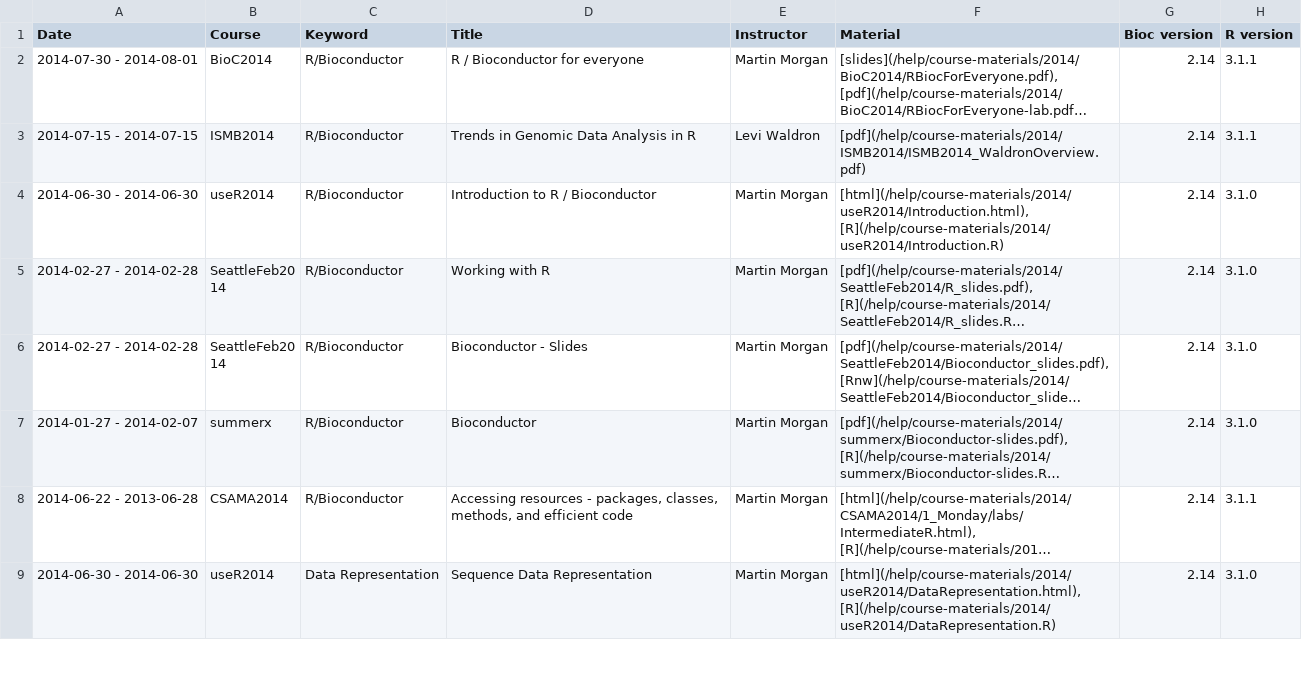
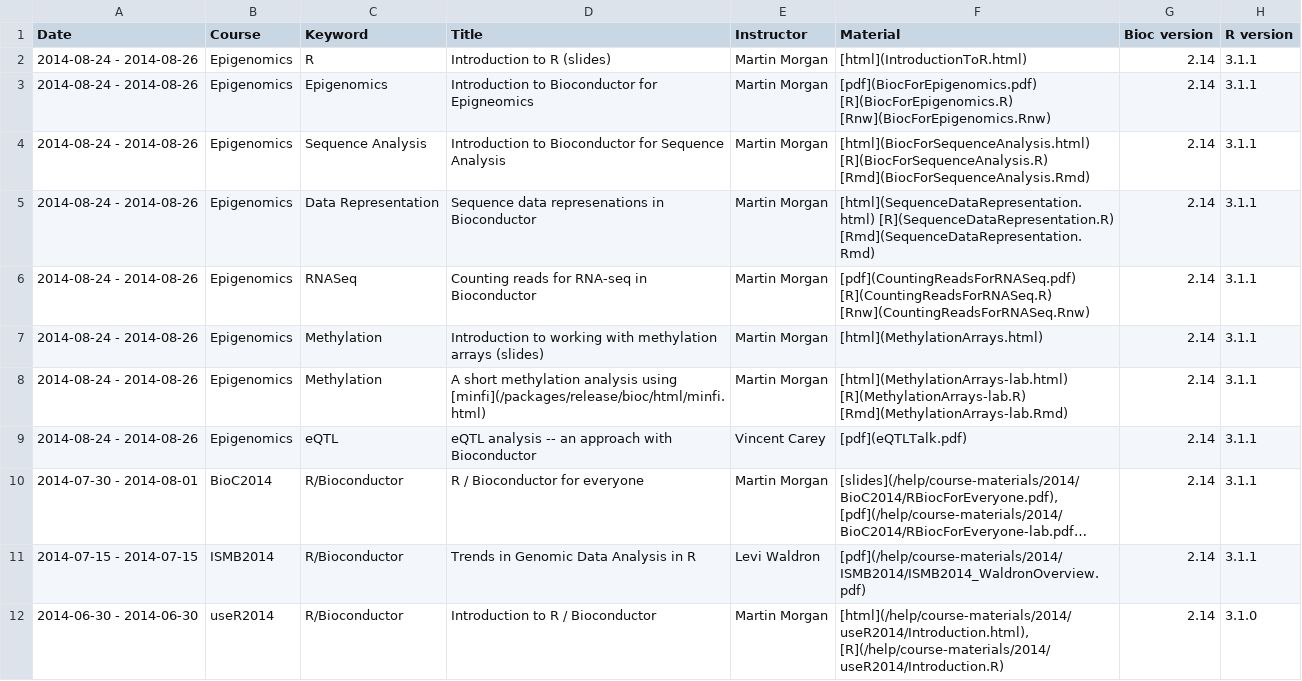
Before and after one commit to lgatto/bioconductor.org, a TSV file: etc/course_descriptions.tsv, drawn as a sheet; only a part is shown; the shorter side is filled out with more unchanged rows; long unchanged cells end in …; the diff names each change by its address in the sheet, - before the commit and + after, or states it on an @@ line.

```diff
--- a/etc/course_descriptions.tsv
+++ b/etc/course_descriptions.tsv
+row 2: 2014-08-24 - 2014-08-26 | Epigenomics | R | Introduction to R (slides) | Martin Morgan | [html](IntroductionToR.html) | 2.14 | 3.1.1
+row 3: 2014-08-24 - 2014-08-26 | Epigenomics | Epigenomics | Introduction to Bioconductor for Epigneomics | Martin Morgan | [pdf](BiocForEpigenomics.pdf) [R](BiocForEpigenomics.R) [Rnw](BiocForEpigenomics.Rnw) | 2.14 | 3.1.1
+row 4: 2014-08-24 - 2014-08-26 | Epigenomics | Sequence Analysis | Introduction to Bioconductor for Sequence Analysis | Martin Morgan | [html](BiocForSequenceAnalysis.html) [R](BiocForSequenceAnalysis.R) [Rmd](BiocForSequenceAnalysis.Rmd) | 2.14 | 3.1.1
+row 5: 2014-08-24 - 2014-08-26 | Epigenomics | Data Representation | Sequence data represenations in Bioconductor | Martin Morgan | [html](SequenceDataRepresentation.html) [R](SequenceDataRepresentation.R) [Rmd](SequenceDataRepresentation.Rmd) | 2.14 | 3.1.1
+row 6: 2014-08-24 - 2014-08-26 | Epigenomics | RNASeq | Counting reads for RNA-seq in Bioconductor | Martin Morgan | [pdf](CountingReadsForRNASeq.pdf) [R](CountingReadsForRNASeq.R) [Rnw](CountingReadsForRNASeq.Rnw) | 2.14 | 3.1.1
+row 7: 2014-08-24 - 2014-08-26 | Epigenomics | Methylation | Introduction to working with methylation arrays (slides) | Martin Morgan | [html](MethylationArrays.html) | 2.14 | 3.1.1
+row 8: 2014-08-24 - 2014-08-26 | Epigenomics | Methylation | A short methylation analysis using [minfi](/packages/release/bioc/html/minfi.html) | Martin Morgan | [html](MethylationArrays-lab.html) [R](MethylationArrays-lab.R) [Rmd](MethylationArrays-lab.Rmd) | 2.14 | 3.1.1
+row 9: 2014-08-24 - 2014-08-26 | Epigenomics | eQTL | eQTL analysis -- an approach with Bioconductor | Vincent Carey | [pdf](eQTLTalk.pdf) | 2.14 | 3.1.1
```
Also changed, not shown: 2 other files.
